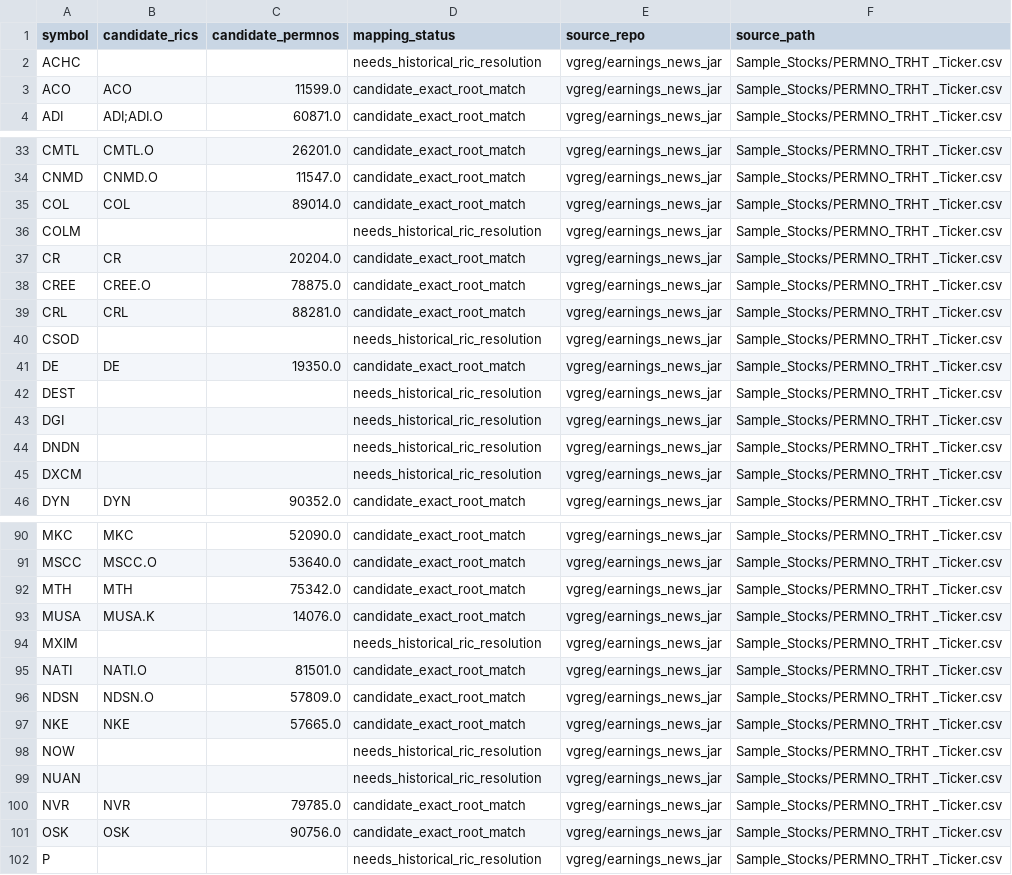
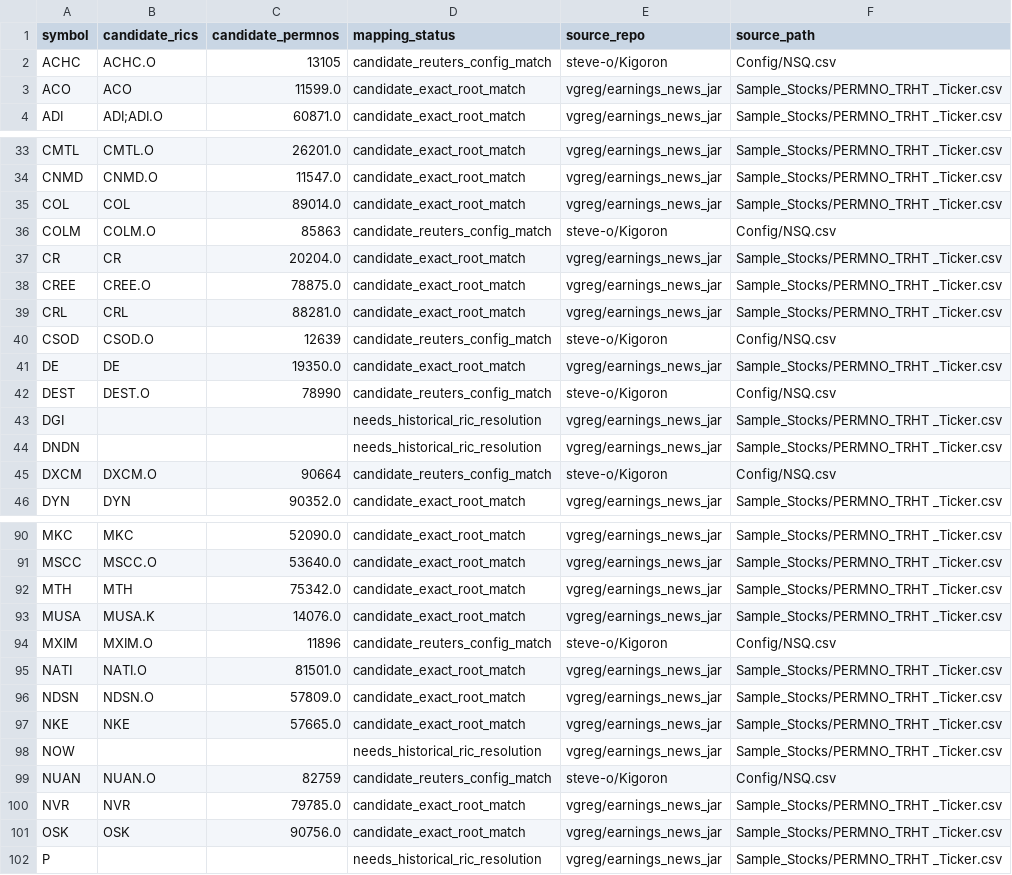
Before and after one commit to P00NSMASHER/trading-platform, a CSV file: data/processed/g2_vendor_requests/lseg_tick_history_ric_candidates.csv, drawn as a sheet; only a part is shown, gaps mark what is left out; the diff covers the shown part only.

Commit message:
Promote Reuters-config-backed LSEG RIC candidates

```diff
--- a/data/processed/g2_vendor_requests/lseg_tick_history_ric_candidates.csv
+++ b/data/processed/g2_vendor_requests/lseg_tick_history_ric_candidates.csv
@@ -1,2 +1,2 @@
 symbol,candidate_rics,candidate_permnos,mapping_status,source_repo,source_path
-ACHC,"","",needs_historical_ric_resolution,vgreg/earnings_news_jar,"Sample_Stocks/PERMNO_TRHT _Ticker.csv"
+ACHC,ACHC.O,13105,candidate_reuters_config_match,steve-o/Kigoron,Config/NSQ.csv
@@ -36 +36 @@ COL,"COL","89014.0",candidate_exact_root_match,vgreg/earnings_news_jar,"Sample_S
-COLM,"","",needs_historical_ric_resolution,vgreg/earnings_news_jar,"Sample_Stocks/PERMNO_TRHT _Ticker.csv"
+COLM,COLM.O,85863,candidate_reuters_config_match,steve-o/Kigoron,Config/NSQ.csv
@@ -40 +40 @@ CRL,"CRL","88281.0",candidate_exact_root_match,vgreg/earnings_news_jar,"Sample_S
-CSOD,"","",needs_historical_ric_resolution,vgreg/earnings_news_jar,"Sample_Stocks/PERMNO_TRHT _Ticker.csv"
+CSOD,CSOD.O,12639,candidate_reuters_config_match,steve-o/Kigoron,Config/NSQ.csv
@@ -42 +42 @@ DE,"DE","19350.0",candidate_exact_root_match,vgreg/earnings_news_jar,"Sample_Sto
-DEST,"","",needs_historical_ric_resolution,vgreg/earnings_news_jar,"Sample_Stocks/PERMNO_TRHT _Ticker.csv"
+DEST,DEST.O,78990,candidate_reuters_config_match,steve-o/Kigoron,Config/NSQ.csv
@@ -45 +45 @@ DNDN,"","",needs_historical_ric_resolution,vgreg/earnings_news_jar,"Sample_Stock
-DXCM,"","",needs_historical_ric_resolution,vgreg/earnings_news_jar,"Sample_Stocks/PERMNO_TRHT _Ticker.csv"
+DXCM,DXCM.O,90664,candidate_reuters_config_match,steve-o/Kigoron,Config/NSQ.csv
@@ -94 +94 @@ MUSA,"MUSA.K","14076.0",candidate_exact_root_match,vgreg/earnings_news_jar,"Samp
-MXIM,"","",needs_historical_ric_resolution,vgreg/earnings_news_jar,"Sample_Stocks/PERMNO_TRHT _Ticker.csv"
+MXIM,MXIM.O,11896,candidate_reuters_config_match,steve-o/Kigoron,Config/NSQ.csv
@@ -99 +99 @@ NOW,"","",needs_historical_ric_resolution,vgreg/earnings_news_jar,"Sample_Stocks
-NUAN,"","",needs_historical_ric_resolution,vgreg/earnings_news_jar,"Sample_Stocks/PERMNO_TRHT _Ticker.csv"
+NUAN,NUAN.O,82759,candidate_reuters_config_match,steve-o/Kigoron,Config/NSQ.csv
```
Also changed, not shown: 55 edited cells elsewhere in this file.
